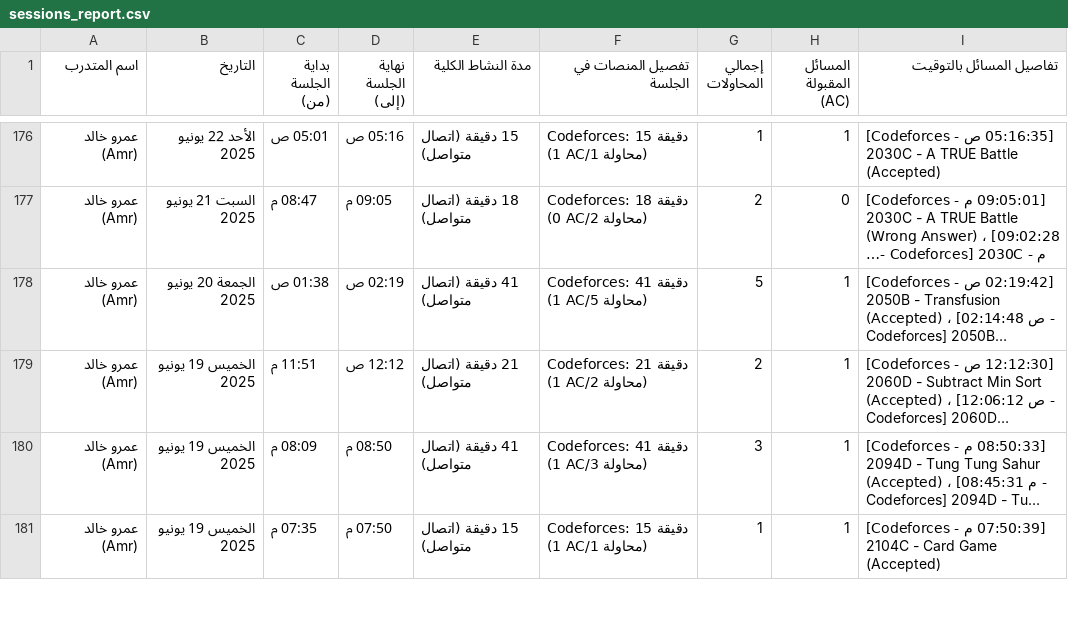
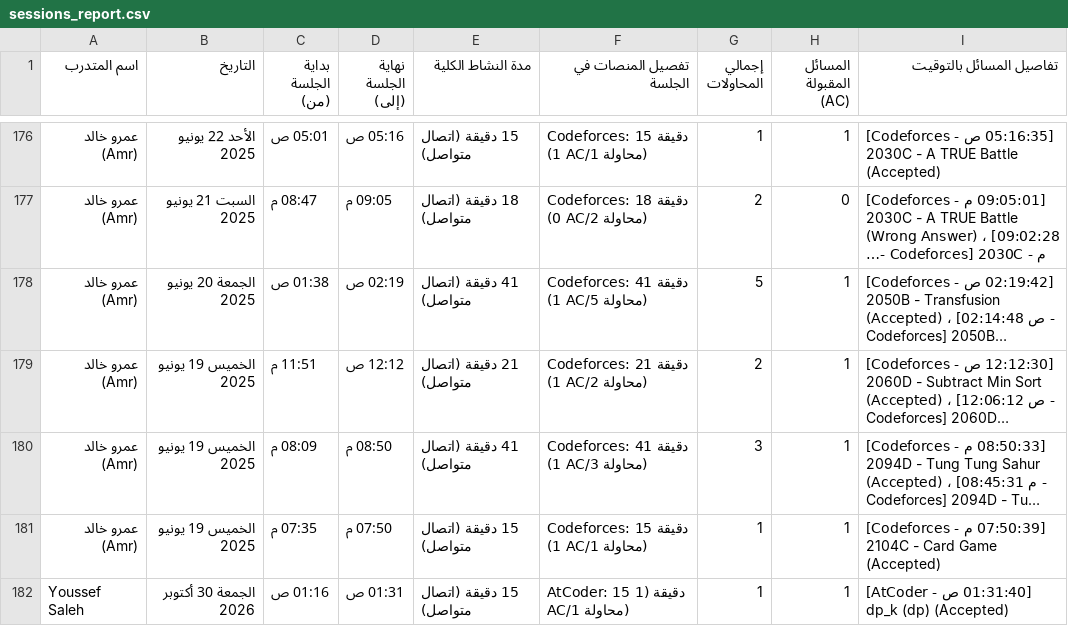
Before and after one commit to bodesaber/vjudge-tracker, a CSV file: sessions_report.csv, drawn as a sheet; only a part is shown, gaps mark what is left out; long unchanged cells end in …; the diff covers the shown part only; the diff names each change by its address in the sheet, - before the commit and + after, or states it on an @@ line.

```diff
--- a/sessions_report.csv
+++ b/sessions_report.csv
+row 182: Youssef Saleh | الجمعة 30 أكتوبر 2026 | 01:16 ص | 01:31 ص | 15 دقيقة (اتصال متواصل) | AtCoder: 15 دقيقة (1 AC/1 محاولة) | 1 | 1 | [01:31:40 ص - AtCoder] dp_k (dp) (Accepted)
```
Also changed, not shown: 3 added rows and 4 removed rows elsewhere in this file, 5 other files.
